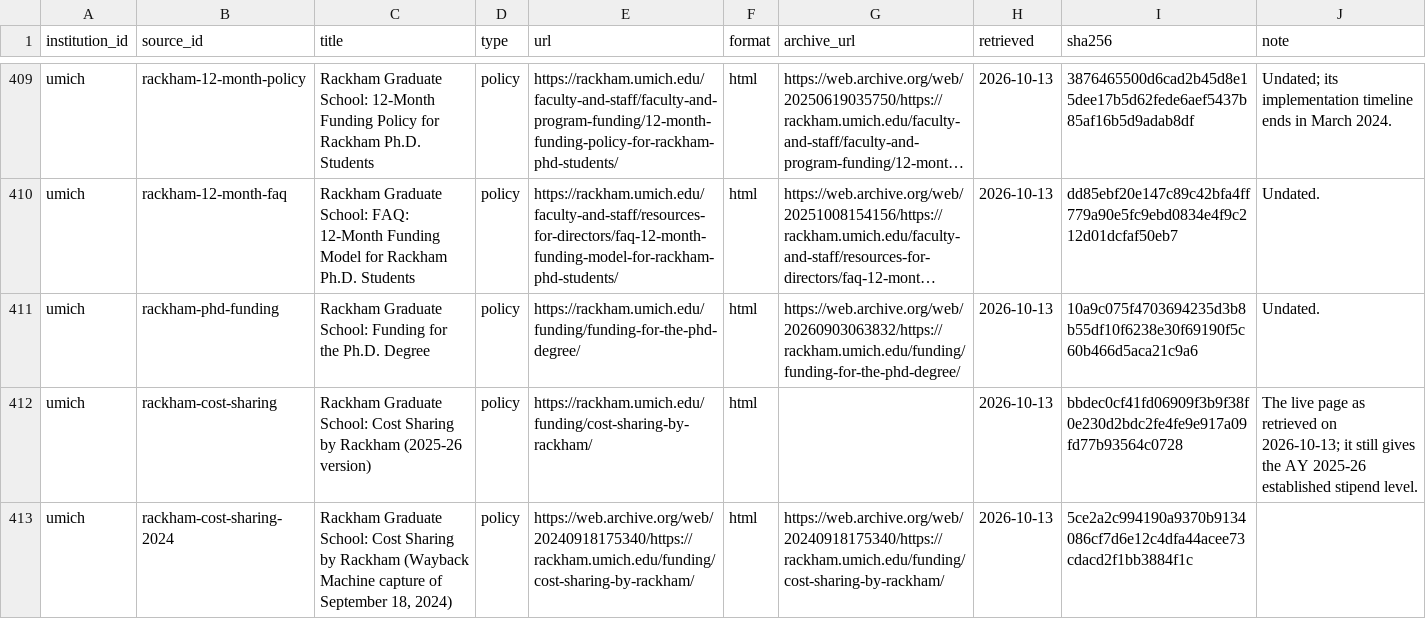
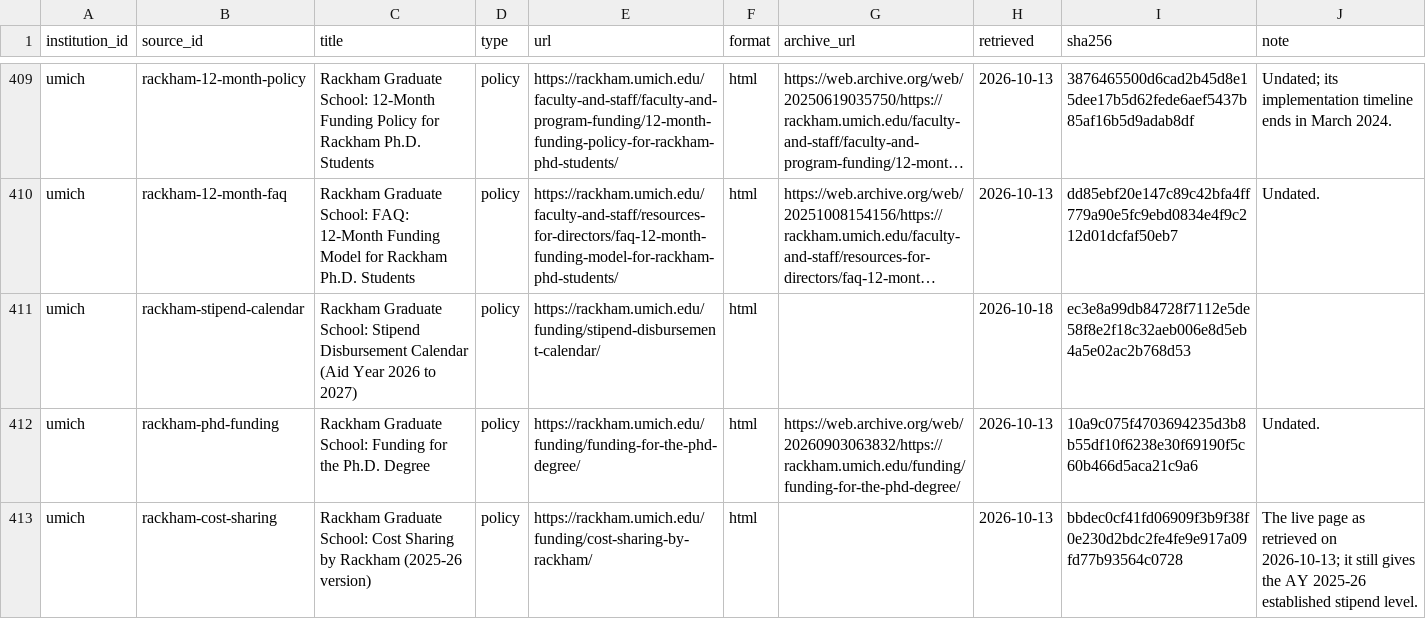
Before and after one commit to mingcenwei/graduate-worker-contracts-data, a CSV file: graduate-worker-contracts-dataset/sources.csv, drawn as a sheet; only a part is shown, gaps mark what is left out; the shorter side is filled out with more unchanged rows; long unchanged cells end in …; the diff names each change by its address in the sheet, - before the commit and + after, or states it on an @@ line.

```diff
--- a/graduate-worker-contracts-dataset/sources.csv
+++ b/graduate-worker-contracts-dataset/sources.csv
+row 411: umich | rackham-stipend-calendar | Rackham Graduate School: Stipend Disbursement Calendar (Aid Year 2026 to 2027) | policy | https://rackham.umich.edu/funding/stipend-disbursement-calendar/ | html |  | 2026-10-18 | ec3e8a99db84728f7112e5de58f8e2f18c32aeb006e8d5eb4a5e02ac2b768d53
```
Also changed, not shown: graduate-worker-contracts-dataset/chart_picks.csv, graduate-worker-contracts-dataset/rates.csv, 7 other files.
